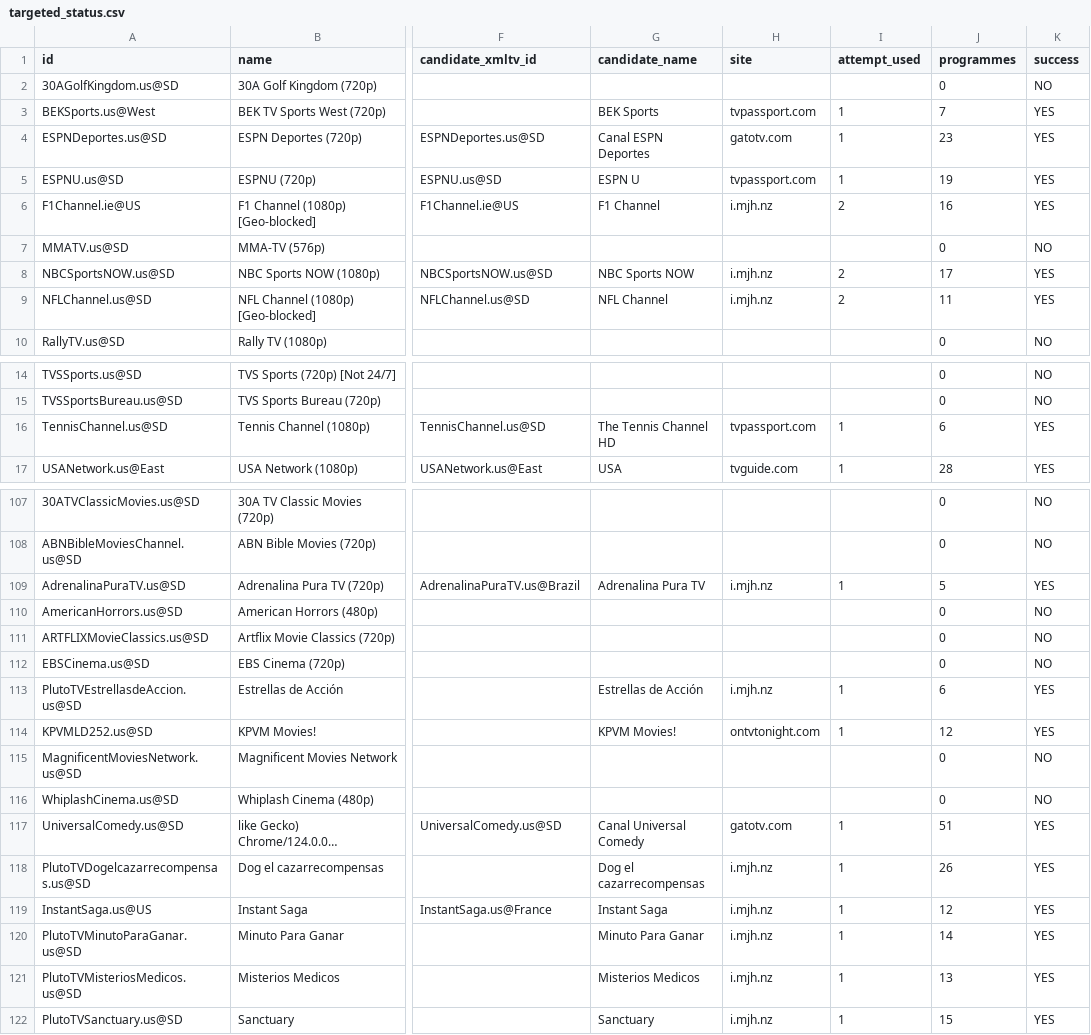
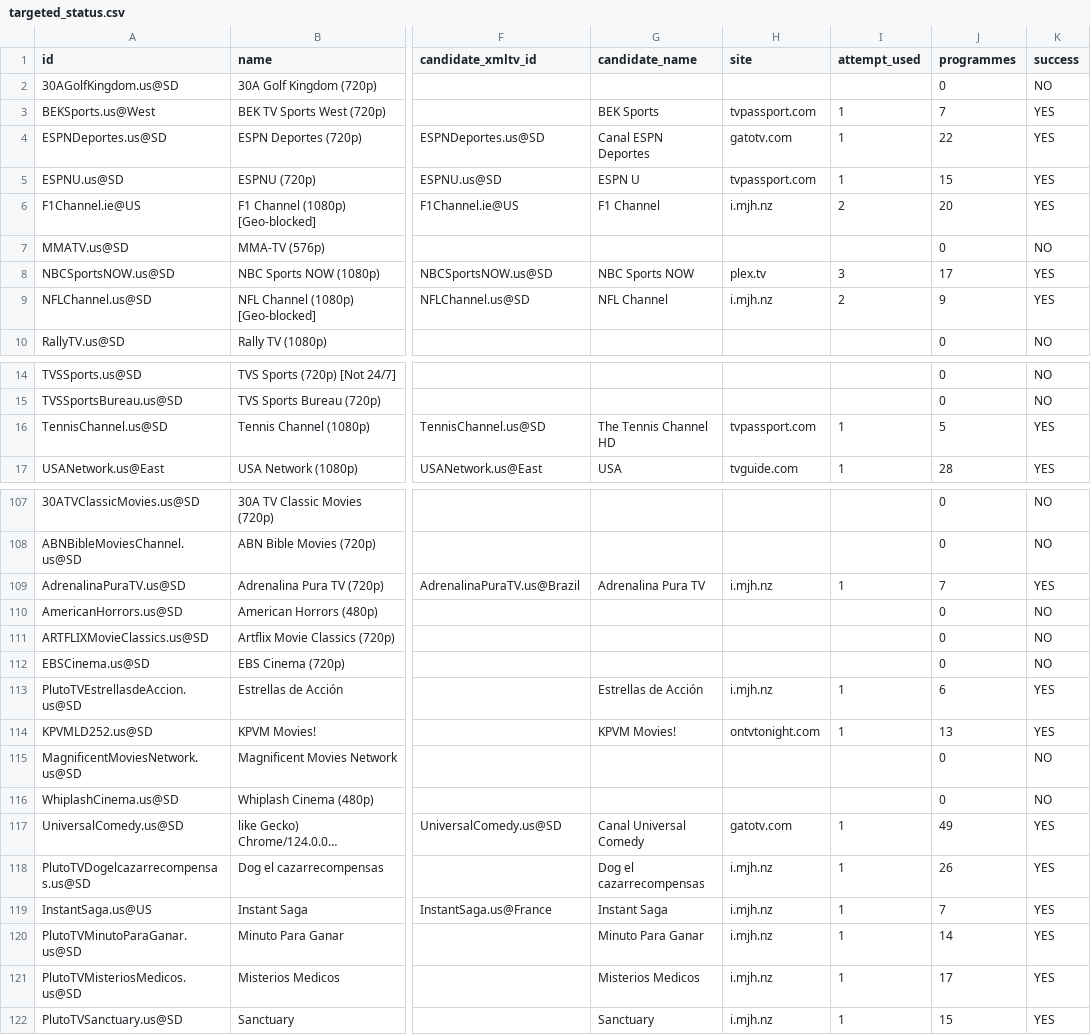
Before and after one commit to andrewsutherland226-netizen/iptv-us-epg, a CSV file: public/v7/targeted_status.csv, drawn as a sheet; only a part is shown, gaps mark what is left out; long unchanged cells end in …; the diff covers the shown part only; the diff names each change by its address in the sheet, - before the commit and + after, or states it on an @@ line.

```diff
--- a/public/v7/targeted_status.csv
+++ b/public/v7/targeted_status.csv
-J4 (programmes): 23
+J4 (programmes): 22
-J5 (programmes): 19
+J5 (programmes): 15
-J6 (programmes): 16
+J6 (programmes): 20
-H8 (site): i.mjh.nz
+H8 (site): plex.tv
-I8 (attempt_used): 2
+I8 (attempt_used): 3
-J9 (programmes): 11
+J9 (programmes): 9
-J16 (programmes): 6
+J16 (programmes): 5
-J109 (programmes): 5
+J109 (programmes): 7
-J114 (programmes): 12
+J114 (programmes): 13
-J117 (programmes): 51
+J117 (programmes): 49
-J119 (programmes): 12
+J119 (programmes): 7
-J121 (programmes): 13
+J121 (programmes): 17
```
Also changed, not shown: 14 edited cells elsewhere in this file, public/v10_rescue_report.csv, public/v7/attempt_status.csv, 5 other files.
